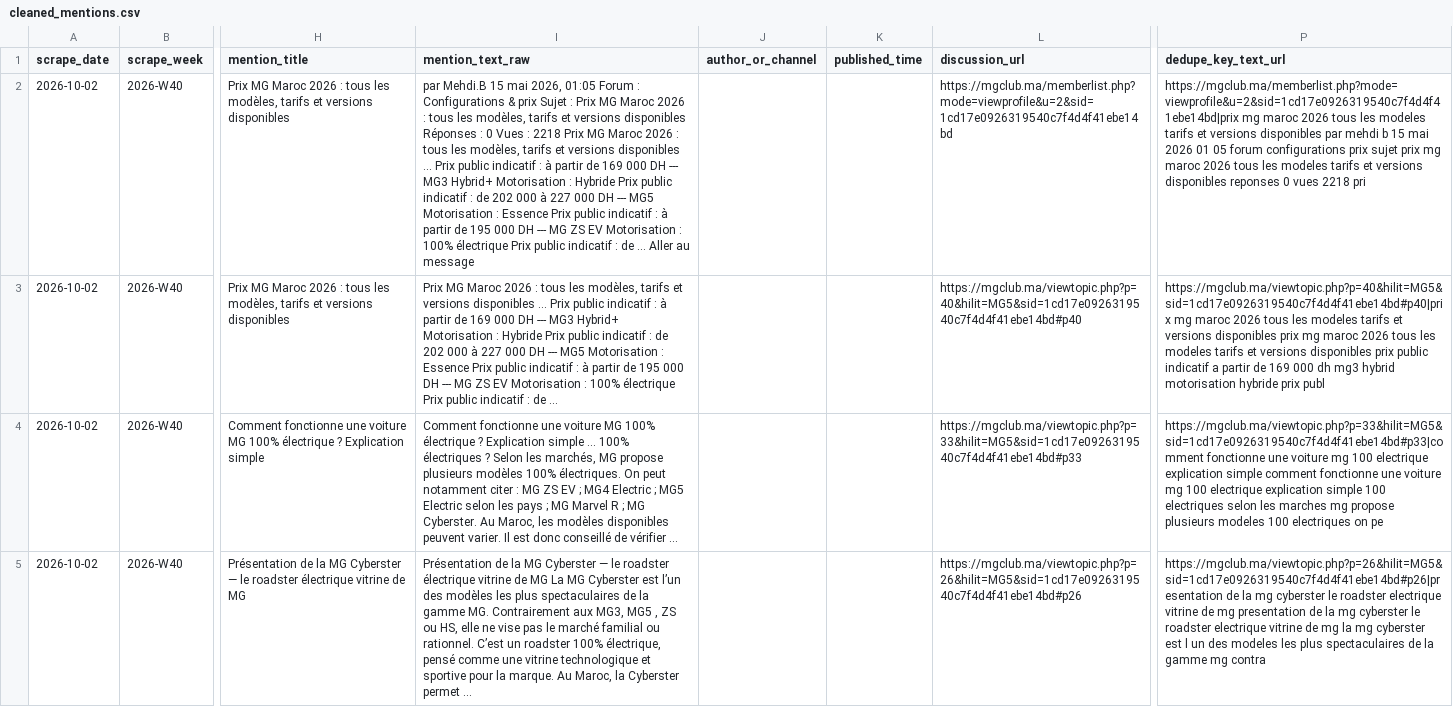
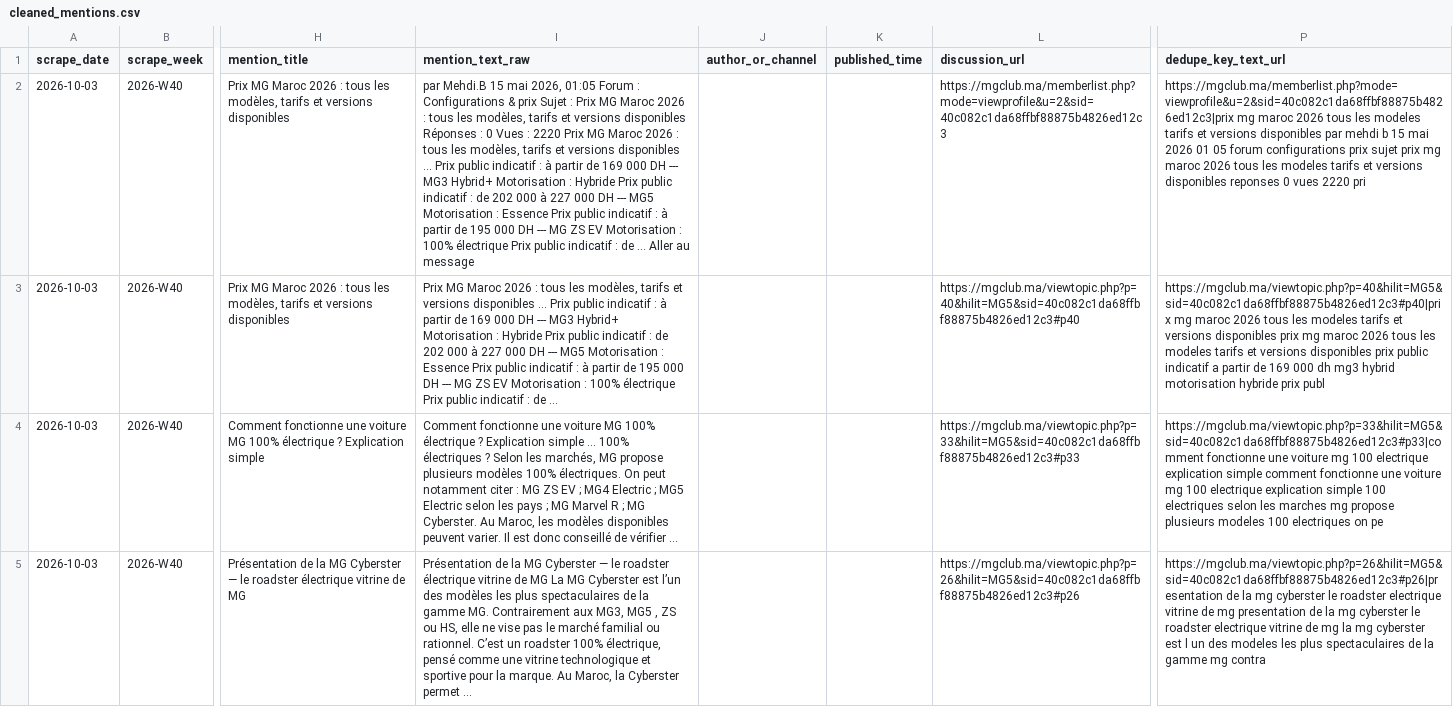
Before and after one commit to DTBknight/car-export-radar, a CSV file: data/latest/cleaned_mentions.csv, drawn as a sheet; only a part is shown, gaps mark what is left out; the diff covers the shown part only; the diff names each change by its address in the sheet, - before the commit and + after, or states it on an @@ line.

```diff
--- a/data/latest/cleaned_mentions.csv
+++ b/data/latest/cleaned_mentions.csv
-A2:A5 (scrape_date): 2026-10-02
+A2:A5 (scrape_date): 2026-10-03
-I2 (mention_text_raw): …Vues : 2218 Prix MG…
+I2 (mention_text_raw): …Vues : 2220 Prix MG…
-L2 (discussion_url): https://mgclub.ma/memberlist.php?mode=viewprofile&u=2&sid=1cd17e0926319540c7f4d4f41ebe14bd
+L2 (discussion_url): https://mgclub.ma/memberlist.php?mode=viewprofile&u=2&sid=40c082c1da68ffbf88875b4826ed12c3
-P2 (dedupe_key_text_url): https://mgclub.ma/memberlist.php?mode=viewprofile&u=2&sid=1cd17e0926319540c7f4d4f41ebe14bd|prix mg maroc 2026 tous les modeles tarifs et versions disponibles par mehdi b 15 mai 2026 01 05 forum configurations prix sujet prix mg maroc 2026 tous les modeles tarifs et versions disponibles reponses 0 vues 2218 pri
+P2 (dedupe_key_text_url): https://mgclub.ma/memberlist.php?mode=viewprofile&u=2&sid=40c082c1da68ffbf88875b4826ed12c3|prix mg maroc 2026 tous les modeles tarifs et versions disponibles par mehdi b 15 mai 2026 01 05 forum configurations prix sujet prix mg maroc 2026 tous les modeles tarifs et versions disponibles reponses 0 vues 2220 pri
-L3 (discussion_url): https://mgclub.ma/viewtopic.php?p=40&hilit=MG5&sid=1cd17e0926319540c7f4d4f41ebe14bd#p40
+L3 (discussion_url): https://mgclub.ma/viewtopic.php?p=40&hilit=MG5&sid=40c082c1da68ffbf88875b4826ed12c3#p40
-P3 (dedupe_key_text_url): https://mgclub.ma/viewtopic.php?p=40&hilit=MG5&sid=1cd17e0926319540c7f4d4f41ebe14bd#p40|prix mg maroc…
+P3 (dedupe_key_text_url): https://mgclub.ma/viewtopic.php?p=40&hilit=MG5&sid=40c082c1da68ffbf88875b4826ed12c3#p40|prix mg maroc…
-L4 (discussion_url): https://mgclub.ma/viewtopic.php?p=33&hilit=MG5&sid=1cd17e0926319540c7f4d4f41ebe14bd#p33
+L4 (discussion_url): https://mgclub.ma/viewtopic.php?p=33&hilit=MG5&sid=40c082c1da68ffbf88875b4826ed12c3#p33
-P4 (dedupe_key_text_url): https://mgclub.ma/viewtopic.php?p=33&hilit=MG5&sid=1cd17e0926319540c7f4d4f41ebe14bd#p33|comment fonctionne une…
+P4 (dedupe_key_text_url): https://mgclub.ma/viewtopic.php?p=33&hilit=MG5&sid=40c082c1da68ffbf88875b4826ed12c3#p33|comment fonctionne une…
-L5 (discussion_url): https://mgclub.ma/viewtopic.php?p=26&hilit=MG5&sid=1cd17e0926319540c7f4d4f41ebe14bd#p26
+L5 (discussion_url): https://mgclub.ma/viewtopic.php?p=26&hilit=MG5&sid=40c082c1da68ffbf88875b4826ed12c3#p26
-P5 (dedupe_key_text_url): https://mgclub.ma/viewtopic.php?p=26&hilit=MG5&sid=1cd17e0926319540c7f4d4f41ebe14bd#p26|presentation de la…
+P5 (dedupe_key_text_url): https://mgclub.ma/viewtopic.php?p=26&hilit=MG5&sid=40c082c1da68ffbf88875b4826ed12c3#p26|presentation de la…
```
Also changed, not shown: 8 edited cells elsewhere in this file, data/latest/evidence_samples.csv, data/latest/model_heat_by_market.csv, 2 other files.
